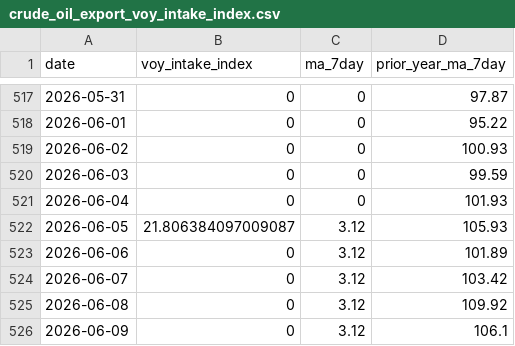
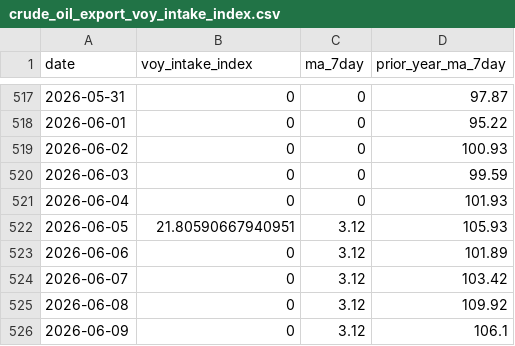
Before and after one commit to JulienHoarauEngie/EnergyScan, a CSV file: crude_oil_export_voy_intake_index.csv, drawn as a sheet; only a part is shown, gaps mark what is left out; the diff covers the shown part only.

Commit message:
Fix values in crude oil export intake index
Corrected values for crude oil export data, adjusting specific entries for accuracy.

```diff
--- a/crude_oil_export_voy_intake_index.csv
+++ b/crude_oil_export_voy_intake_index.csv
@@ -521,3 +521,3 @@ date,voy_intake_index,ma_7day,prior_year_ma_7day
 2026-06-04,0,0,101.93
-2026-06-05,21.806384097009087,3.12,105.93
+2026-06-05,21.80590667940951,3.12,105.93
 2026-06-06,0,3.12,101.89
```
Also changed, not shown: 8 added rows and 29 edited cells elsewhere in this file.
